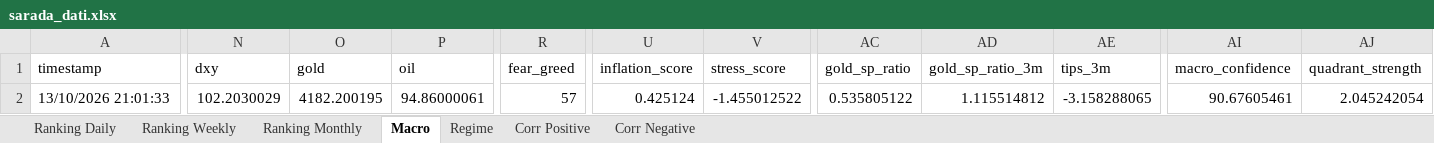
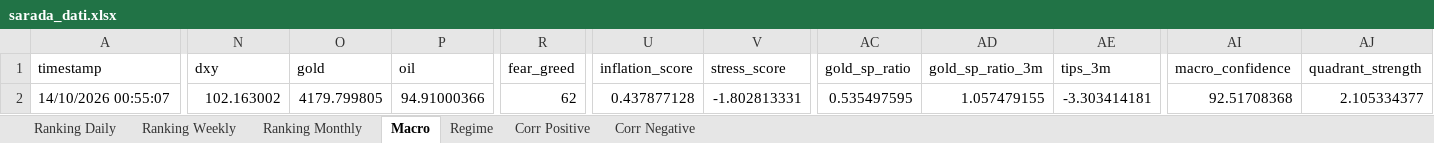
Before and after one commit to giapal96-star/jennifer-trading-dashbord, an Excel workbook: docs/sarada_dati.xlsx, sheet Macro, drawn as a sheet; only a part is shown, gaps mark what is left out; values as stored, in another font and other column widths than the file's, no borders; the diff covers the shown part only; the diff names each change by its address in the sheet, - before the commit and + after, or states it on an @@ line.

```diff
--- a/docs/sarada_dati.xlsx (sheet Macro)
+++ b/docs/sarada_dati.xlsx (sheet Macro)
-A2 (timestamp): 13/10/2026 21:01:33
+A2 (timestamp): 14/10/2026 00:55:07
-N2 (dxy): 102.2030029
+N2 (dxy): 102.163002
-O2 (gold): 4182.200195
+O2 (gold): 4179.799805
-P2 (oil): 94.86000061
+P2 (oil): 94.91000366
-R2 (fear_greed): 57
+R2 (fear_greed): 62
-U2 (inflation_score): 0.425124
+U2 (inflation_score): 0.437877128
-V2 (stress_score): -1.455012522
+V2 (stress_score): -1.802813331
-AC2 (gold_sp_ratio): 0.535805122
+AC2 (gold_sp_ratio): 0.535497595
-AD2 (gold_sp_ratio_3m): 1.115514812
+AD2 (gold_sp_ratio_3m): 1.057479155
-AE2 (tips_3m): -3.158288065
+AE2 (tips_3m): -3.303414181
-AI2 (macro_confidence): 90.67605461
+AI2 (macro_confidence): 92.51708368
-AJ2 (quadrant_strength): 2.045242054
+AJ2 (quadrant_strength): 2.105334377
```
Also changed, not shown: 1 edited cell elsewhere in this sheet, sheet Ranking Daily, sheet Ranking Weekly, sheet Ranking Monthly, sheet Corr Negative, sheet Corr Positive, sheet Regime, 2 other files.
